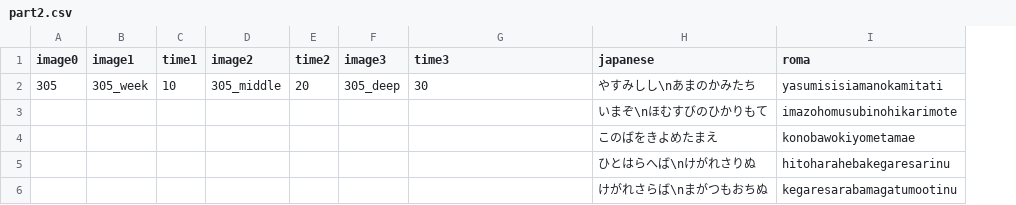
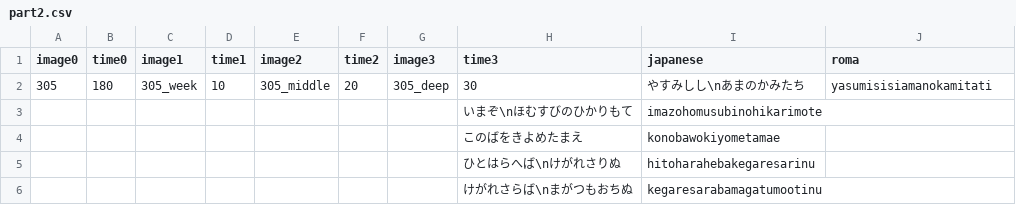
Before and after one commit to epen3420/IsogiYama, a CSV file: Assets/Datas/Typing_Datas/part2.csv, drawn as a sheet; removed rows and columns are numbered as before the commit, all else as after; the diff names each change by its address in the sheet, - before the commit and + after, or states it on an @@ line.

```diff
--- a/Assets/Datas/Typing_Datas/part2.csv
+++ b/Assets/Datas/Typing_Datas/part2.csv
+column B (time0), row 2: 180
-row 3:  |  |  |  |  |  |  | いまぞ\nほむすびのひかりもて | imazohomusubinohikarimote
-row 4:  |  |  |  |  |  |  | このばをきよめたまえ | konobawokiyometamae
-row 5:  |  |  |  |  |  |  | ひとはらへば\nけがれさりぬ | hitoharahebakegaresarinu
-row 6:  |  |  |  |  |  |  | けがれさらば\nまがつもおちぬ | kegaresarabamagatumootinu
+row 3:  |  |  |  |  |  |  | いまぞ\nほむすびのひかりもて | imazohomusubinohikarimote
+row 4:  |  |  |  |  |  |  | このばをきよめたまえ | konobawokiyometamae
+row 5:  |  |  |  |  |  |  | ひとはらへば\nけがれさりぬ | hitoharahebakegaresarinu
+row 6:  |  |  |  |  |  |  | けがれさらば\nまがつもおちぬ | kegaresarabamagatumootinu
```
Also changed, not shown: Assets/Datas/Typing_Datas/part1.csv, Assets/Datas/Typing_Datas/part3.csv, 6 other files.
